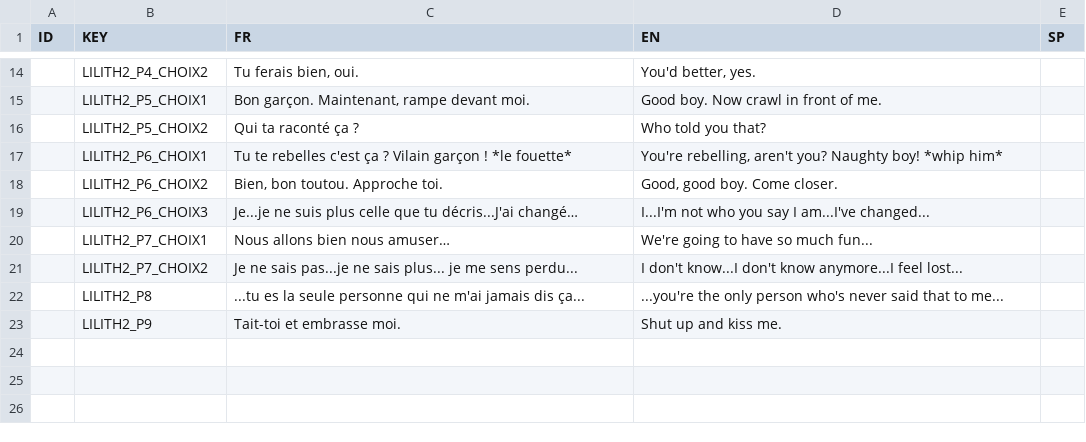
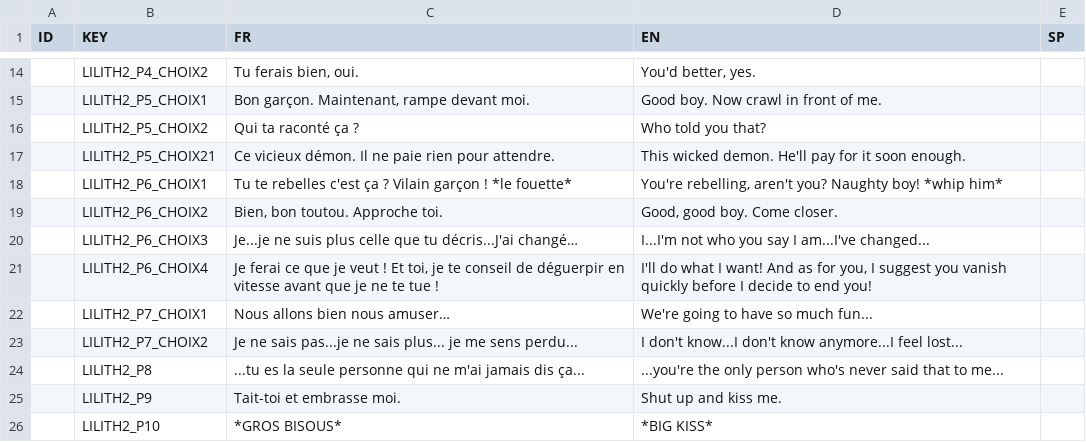
Before and after one commit to DanZo0x/ProjectNarra3D, a CSV file: Assets/Dialogues/Sentences_Lilith_2.csv, drawn as a sheet; only a part is shown, gaps mark what is left out; the diff names each change by its address in the sheet, - before the commit and + after, or states it on an @@ line.

```diff
--- a/Assets/Dialogues/Sentences_Lilith_2.csv
+++ b/Assets/Dialogues/Sentences_Lilith_2.csv
+row 17:  | LILITH2_P5_CHOIX21 | Ce vicieux démon. Il ne paie rien pour attendre. | This wicked demon. He'll pay for it soon enough.
+row 21:  | LILITH2_P6_CHOIX4 | Je ferai ce que je veut ! Et toi, je te conseil de déguerpir en vitesse avant que je ne te tue ! | I'll do what I want! And as for you, I suggest you vanish quickly before I decide to end you!
+row 26:  | LILITH2_P10 | *GROS BISOUS* | *BIG KISS*
```
Also changed, not shown: Assets/Dialogues/Sentences_Muller 1.csv, 11 other files.
